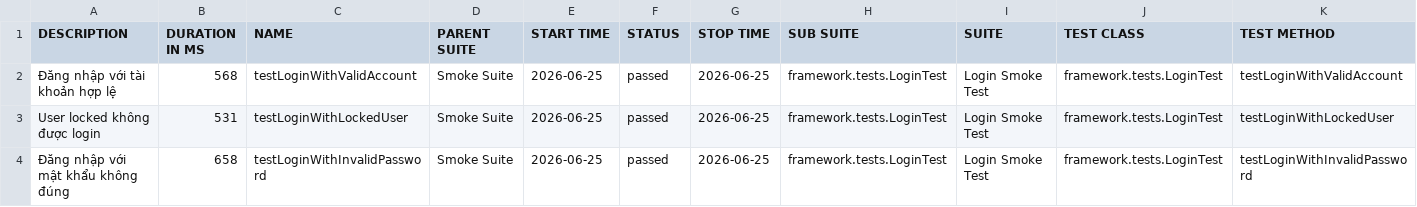
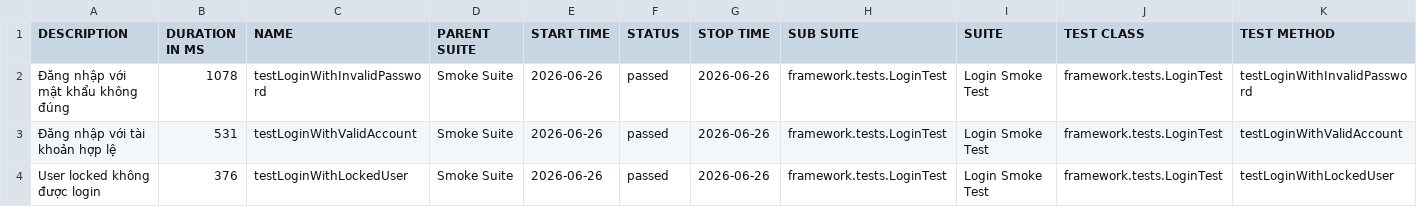
Before and after one commit to maiphun1412/selenium-framework, a CSV file: data/suites.csv, drawn as a sheet.

```diff
--- a/data/suites.csv
+++ b/data/suites.csv
@@ -1,4 +1,4 @@
 "DESCRIPTION","DURATION IN MS","NAME","PARENT SUITE","START TIME","STATUS","STOP TIME","SUB SUITE","SUITE","TEST CLASS","TEST METHOD"
-"Đăng nhập với tài khoản hợp lệ","568","testLoginWithValidAccount","Smoke Suite","2026-06-25","passed","2026-06-25","framework.tests.LoginTest","Login Smoke Test","framework.tests.LoginTest","testLoginWithValidAccount"
-"User locked không được login","531","testLoginWithLockedUser","Smoke Suite","2026-06-25","passed","2026-06-25","framework.tests.LoginTest","Login Smoke Test","framework.tests.LoginTest","testLoginWithLockedUser"
-"Đăng nhập với mật khẩu không đúng","658","testLoginWithInvalidPassword","Smoke Suite","2026-06-25","passed","2026-06-25","framework.tests.LoginTest","Login Smoke Test","framework.tests.LoginTest","testLoginWithInvalidPassword"
+"Đăng nhập với mật khẩu không đúng","1078","testLoginWithInvalidPassword","Smoke Suite","2026-06-26","passed","2026-06-26","framework.tests.LoginTest","Login Smoke Test","framework.tests.LoginTest","testLoginWithInvalidPassword"
+"Đăng nhập với tài khoản hợp lệ","531","testLoginWithValidAccount","Smoke Suite","2026-06-26","passed","2026-06-26","framework.tests.LoginTest","Login Smoke Test","framework.tests.LoginTest","testLoginWithValidAccount"
+"User locked không được login","376","testLoginWithLockedUser","Smoke Suite","2026-06-26","passed","2026-06-26","framework.tests.LoginTest","Login Smoke Test","framework.tests.LoginTest","testLoginWithLockedUser"
```
Also changed, not shown: 34 other files.
